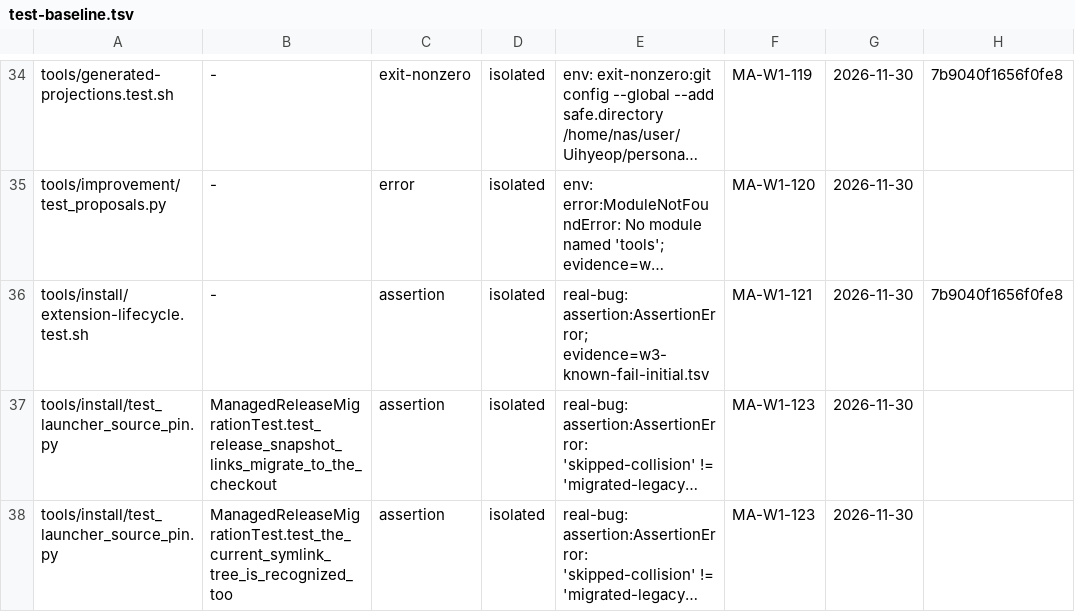
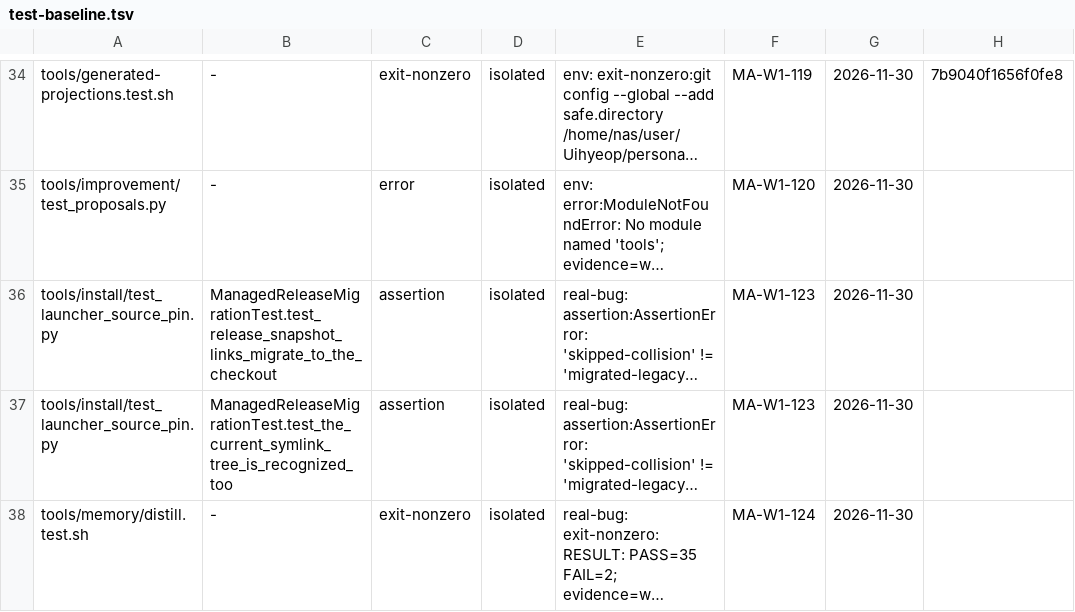
Before and after one commit to dmlguq456/hearting, a TSV file: tools/test-baseline.tsv, drawn as a sheet; only a part is shown, gaps mark what is left out; the shorter side is filled out with more unchanged rows; long unchanged cells end in …; the diff names each change by its address in the sheet, - before the commit and + after, or states it on an @@ line.

Commit message:
test(installer): retire fixed lifecycle baseline

```diff
--- a/tools/test-baseline.tsv
+++ b/tools/test-baseline.tsv
-row 36: tools/install/extension-lifecycle.test.sh | - | assertion | isolated | real-bug: assertion:AssertionError; evidence=w3-known-fail-initial.tsv | MA-W1-121 | 2026-11-30 | 7b9040f1656f0fe8
```
Also changed, not shown: 1 other file.
